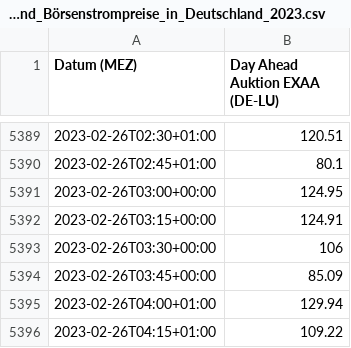
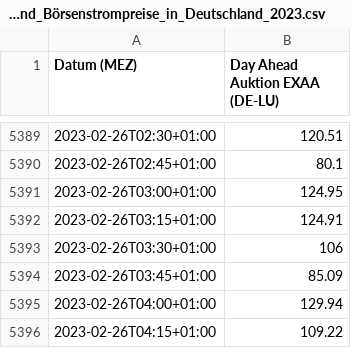
Before and after one commit to ItachiOKO/Bachelor-Thesis-Electricity-Market, a CSV file: energy-charts_Stromproduktion_und_Börsenstrompreise_in_Deutschland_2023.csv, drawn as a sheet; only a part is shown, gaps mark what is left out.

Commit message:
+00:00 on the 26.02.2023 changed to +01:00
probably I changed it earlier

```diff
--- a/energy-charts_Stromproduktion_und_Börsenstrompreise_in_Deutschland_2023.csv
+++ b/energy-charts_Stromproduktion_und_Börsenstrompreise_in_Deutschland_2023.csv
@@ -5390,6 +5390,6 @@
 2023-02-26T02:45+01:00,80.1
-2023-02-26T03:00+00:00,124.95
-2023-02-26T03:15+00:00,124.91
-2023-02-26T03:30+00:00,106
-2023-02-26T03:45+00:00,85.09
+2023-02-26T03:00+01:00,124.95
+2023-02-26T03:15+01:00,124.91
+2023-02-26T03:30+01:00,106
+2023-02-26T03:45+01:00,85.09
 2023-02-26T04:00+01:00,129.94
```
